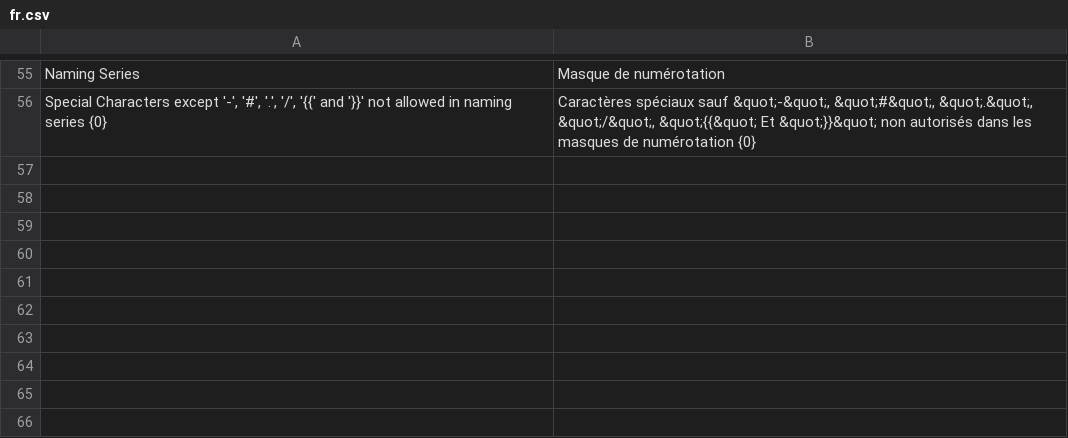
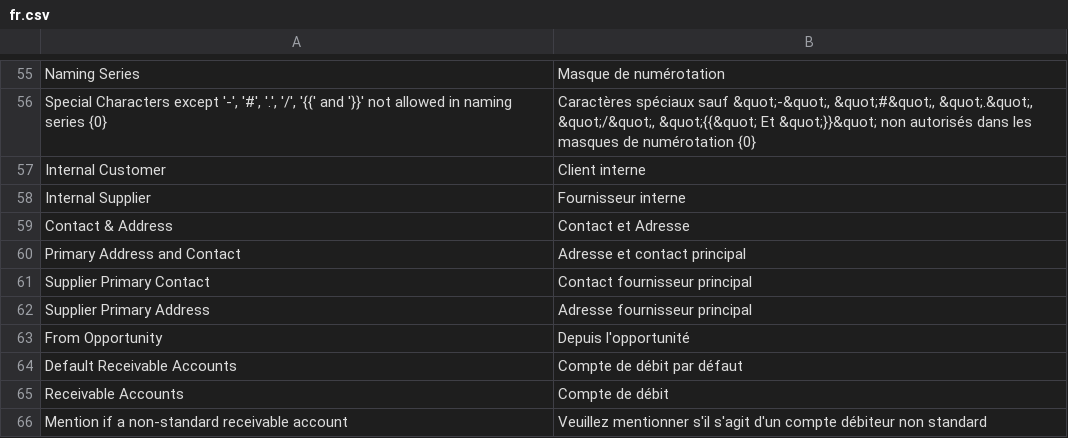
Before and after one commit to scopen-coop/erpnext_france, a CSV file: erpnext_france/translations/fr.csv, drawn as a sheet; only a part is shown, gaps mark what is left out; the diff names each change by its address in the sheet, - before the commit and + after, or states it on an @@ line.

Commit message:
fix trad

```diff
--- a/erpnext_france/translations/fr.csv
+++ b/erpnext_france/translations/fr.csv
+row 57: Internal Customer | Client interne
+row 58: Internal Supplier | Fournisseur interne
+row 59: Contact & Address | Contact et Adresse
+row 60: Primary Address and Contact | Adresse et contact principal
+row 61: Supplier Primary Contact | Contact fournisseur principal
+row 62: Supplier Primary Address | Adresse fournisseur principal
+row 63: From Opportunity | Depuis l'opportunité
+row 64: Default Receivable Accounts | Compte de débit par défaut
+row 65: Receivable Accounts | Compte de débit
+row 66: Mention if a non-standard receivable account | Veuillez mentionner s'il s'agit d'un compte débiteur non standard
```
